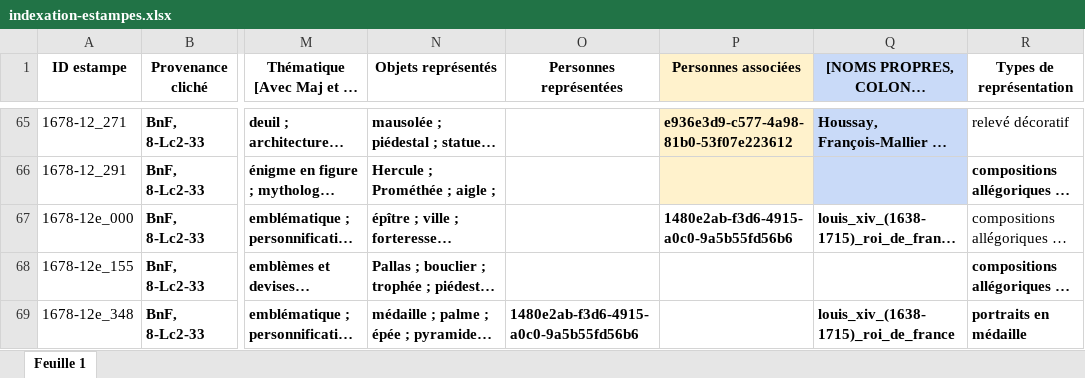
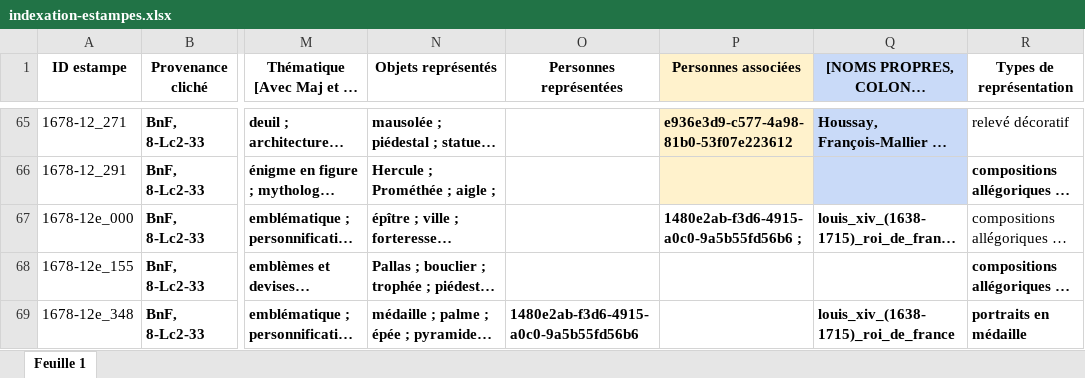
Before and after one commit to sherlock-iremus/mercure-galant-sources, an Excel workbook: indexation-estampes.xlsx, sheet Feuille 1, drawn as a sheet; only a part is shown, gaps mark what is left out; long unchanged cells end in …; values as stored, in another font and other column widths than the file's, no borders; the diff names each change by its address in the sheet, - before the commit and + after, or states it on an @@ line.

Commit message:
Update indexation-estampes.xlsx

```diff
--- a/indexation-estampes.xlsx (sheet Feuille 1)
+++ b/indexation-estampes.xlsx (sheet Feuille 1)
-P67 (Personnes associées): 1480e2ab-f3d6-4915-a0c0-9a5b55fd56b6
+P67 (Personnes associées): 1480e2ab-f3d6-4915-a0c0-9a5b55fd56b6 ;
```
